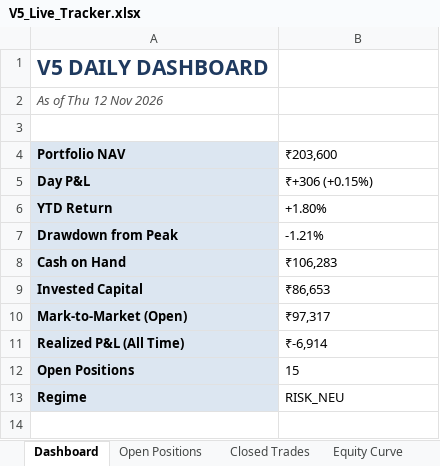
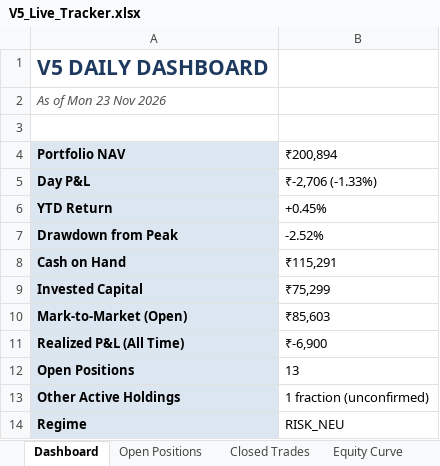
Before and after one commit to shubhamkrpal3-web/v5-stockpicker, an Excel workbook: V5_Live_Tracker.xlsx, sheet Dashboard, drawn as a sheet; values as stored, in another font and other column widths than the file's, no borders; the diff names each change by its address in the sheet, - before the commit and + after, or states it on an @@ line.

```diff
--- a/V5_Live_Tracker.xlsx (sheet Dashboard)
+++ b/V5_Live_Tracker.xlsx (sheet Dashboard)
-A2 (Portfolio NAV): As of Thu 12 Nov 2026
+A2 (Portfolio NAV): As of Mon 23 Nov 2026
-B4: ₹203,600
+B4: ₹200,894
-B5 (₹200,894): ₹+306 (+0.15%)
+B5 (₹200,894): ₹-2,706 (-1.33%)
-B6 (₹200,894): +1.80%
+B6 (₹200,894): +0.45%
-B7 (₹200,894): -1.21%
+B7 (₹200,894): -2.52%
-B8 (₹200,894): ₹106,283
+B8 (₹200,894): ₹115,291
-B9 (₹200,894): ₹86,653
+B9 (₹200,894): ₹75,299
-B10 (₹200,894): ₹97,317
+B10 (₹200,894): ₹85,603
-B11 (₹200,894): ₹-6,914
+B11 (₹200,894): ₹-6,900
-B12 (₹200,894): 15
+B12 (₹200,894): 13
+row 13: Other Active Holdings | 1 fraction (unconfirmed)
```
Also changed, not shown: sheet Today's Signal, sheet Open Positions, sheet Closed Trades, sheet Equity Curve, 14 other files.
